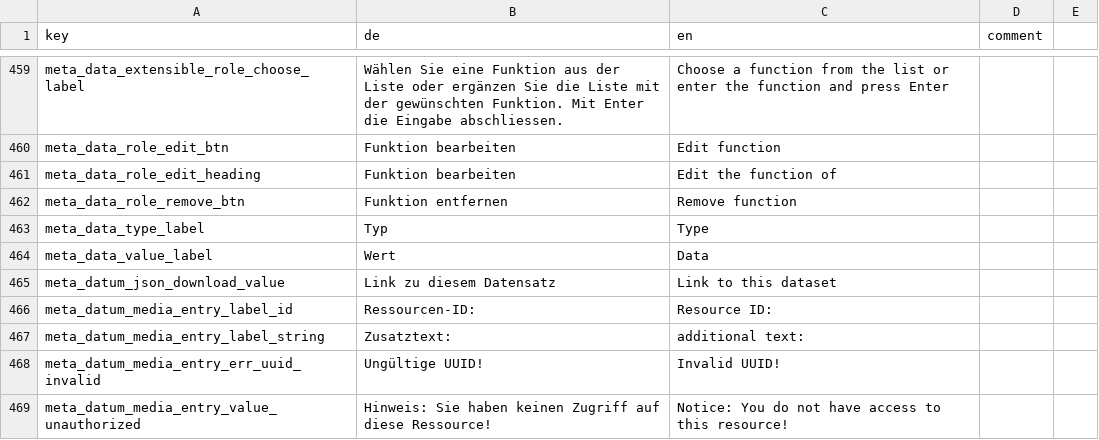
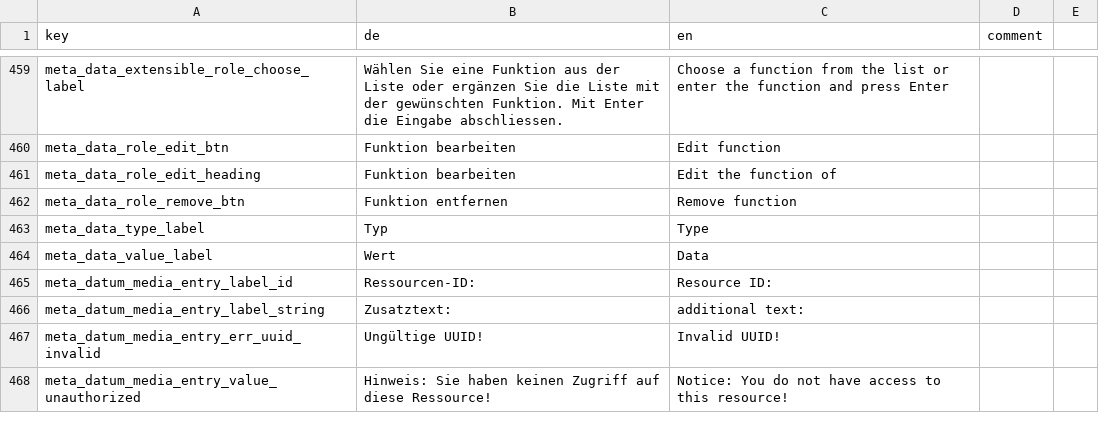
Before and after one commit to Madek/madek-webapp, a CSV file: config/locale/translations.csv, drawn as a sheet; only a part is shown, gaps mark what is left out; the diff names each change by its address in the sheet, - before the commit and + after, or states it on an @@ line.

Commit message:
chore: remove API link (JSON metadata)
Madek/Madek#887

```diff
--- a/config/locale/translations.csv
+++ b/config/locale/translations.csv
-row 465: meta_datum_json_download_value | Link zu diesem Datensatz | Link to this dataset
```
Also changed, not shown: 2 other files.
